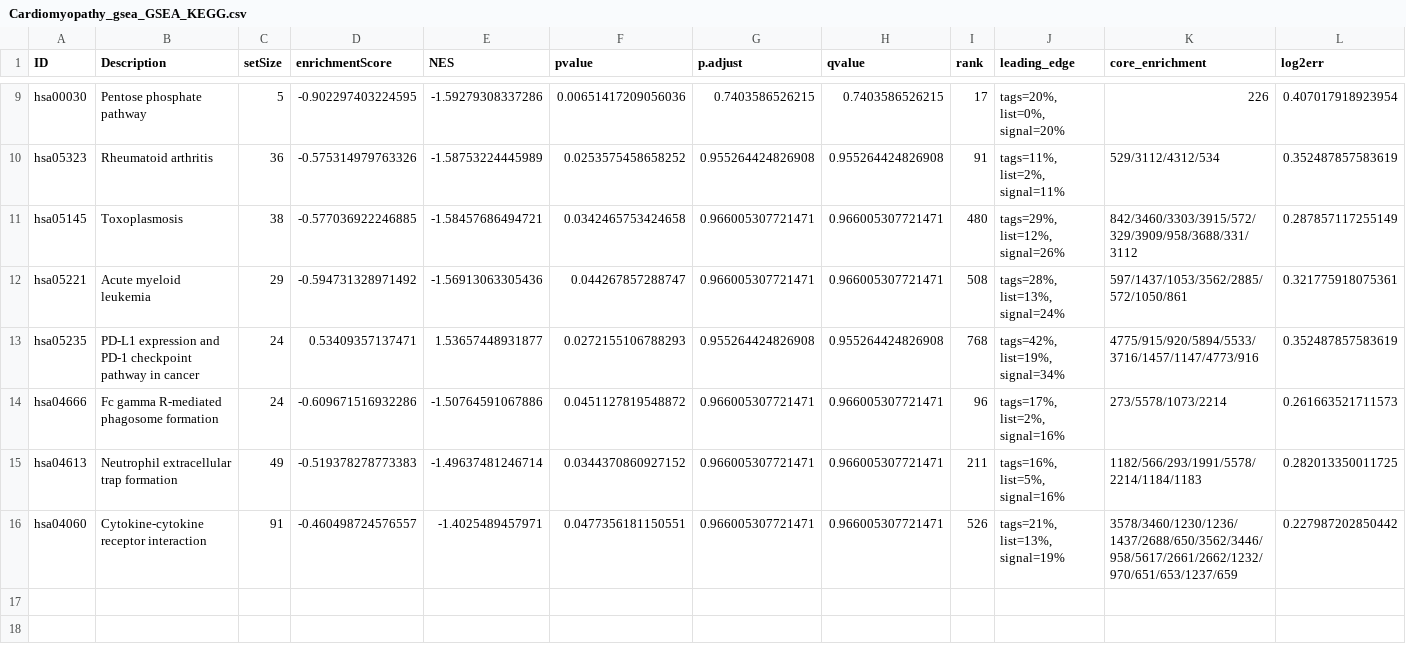
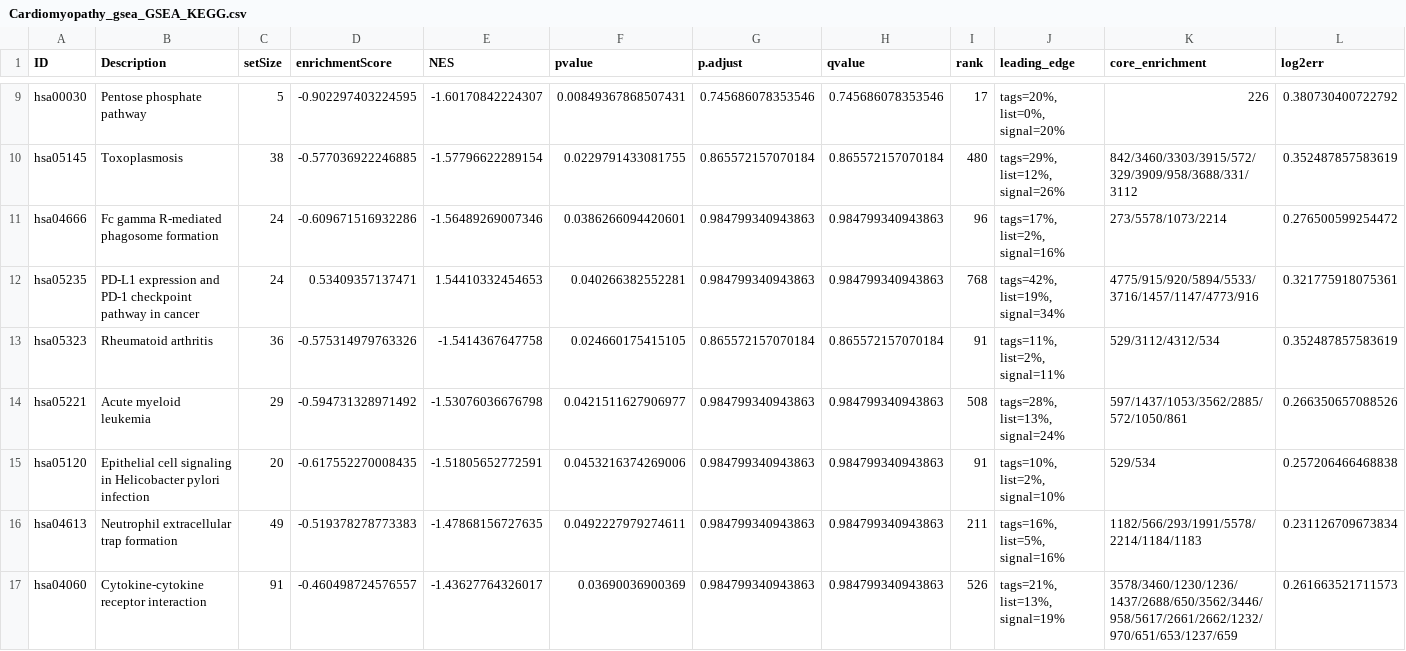
Before and after one commit to drsumayamifty/Cardiomyopathy_bulk_RNAseq_meta_analysis, a CSV file: results/tables/enrichment/Cardiomyopathy_gsea_GSEA_KEGG.csv, drawn as a sheet; only a part is shown, gaps mark what is left out; removed rows and columns are numbered as before the commit, all else as after; the diff covers the shown part only; the diff names each change by its address in the sheet, - before the commit and + after, or states it on an @@ line.

```diff
--- a/results/tables/enrichment/Cardiomyopathy_gsea_GSEA_KEGG.csv
+++ b/results/tables/enrichment/Cardiomyopathy_gsea_GSEA_KEGG.csv
-E9 (NES): -1.59279308337286
+E9 (NES): -1.60170842224307
-F9 (pvalue): 0.00651417209056036
+F9 (pvalue): 0.00849367868507431
-G9 (p.adjust): 0.7403586526215
+G9 (p.adjust): 0.745686078353546
-H9 (qvalue): 0.7403586526215
+H9 (qvalue): 0.745686078353546
-L9 (log2err): 0.407017918923954
+L9 (log2err): 0.380730400722792
+row 10: hsa05145 | Toxoplasmosis | 38 | -0.577036922246885 | -1.57796622289154 | 0.0229791433081755 | 0.865572157070184 | 0.865572157070184 | 480 | tags=29%, list=12%, signal=26% | 842/3460/3303/3915/572/329/3909/958/3688/331/3112 | 0.352487857583619
+row 11: hsa04666 | Fc gamma R-mediated phagosome formation | 24 | -0.609671516932286 | -1.56489269007346 | 0.0386266094420601 | 0.984799340943863 | 0.984799340943863 | 96 | tags=17%, list=2%, signal=16% | 273/5578/1073/2214 | 0.276500599254472
+row 12: hsa05235 | PD-L1 expression and PD-1 checkpoint pathway in cancer | 24 | 0.53409357137471 | 1.54410332454653 | 0.040266382552281 | 0.984799340943863 | 0.984799340943863 | 768 | tags=42%, list=19%, signal=34% | 4775/915/920/5894/5533/3716/1457/1147/4773/916 | 0.321775918075361
-E13 (NES): -1.58753224445989
+E13 (NES): -1.5414367647758
-F13 (pvalue): 0.0253575458658252
+F13 (pvalue): 0.024660175415105
-G13 (p.adjust): 0.955264424826908
+G13 (p.adjust): 0.865572157070184
-H13 (qvalue): 0.955264424826908
+H13 (qvalue): 0.865572157070184
-row 11: hsa05145 | Toxoplasmosis | 38 | -0.577036922246885 | -1.58457686494721 | 0.0342465753424658 | 0.966005307721471 | 0.966005307721471 | 480 | tags=29%, list=12%, signal=26% | 842/3460/3303/3915/572/329/3909/958/3688/331/3112 | 0.287857117255149
-E14 (NES): -1.56913063305436
+E14 (NES): -1.53076036676798
-F14 (pvalue): 0.044267857288747
+F14 (pvalue): 0.0421511627906977
-G14 (p.adjust): 0.966005307721471
+G14 (p.adjust): 0.984799340943863
-H14 (qvalue): 0.966005307721471
+H14 (qvalue): 0.984799340943863
-L14 (log2err): 0.321775918075361
+L14 (log2err): 0.266350657088526
-row 13: hsa05235 | PD-L1 expression and PD-1 checkpoint pathway in cancer | 24 | 0.53409357137471 | 1.53657448931877 | 0.0272155106788293 | 0.955264424826908 | 0.955264424826908 | 768 | tags=42%, list=19%, signal=34% | 4775/915/920/5894/5533/3716/1457/1147/4773/916 | 0.352487857583619
-row 14: hsa04666 | Fc gamma R-mediated phagosome formation | 24 | -0.609671516932286 | -1.50764591067886 | 0.0451127819548872 | 0.966005307721471 | 0.966005307721471 | 96 | tags=17%, list=2%, signal=16% | 273/5578/1073/2214 | 0.261663521711573
+row 15: hsa05120 | Epithelial cell signaling in Helicobacter pylori infection | 20 | -0.617552270008435 | -1.51805652772591 | 0.0453216374269006 | 0.984799340943863 | 0.984799340943863 | 91 | tags=10%, list=2%, signal=10% | 529/534 | 0.257206466468838
-E16 (NES): -1.49637481246714
+E16 (NES): -1.47868156727635
-F16 (pvalue): 0.0344370860927152
+F16 (pvalue): 0.0492227979274611
-G16:G17 (p.adjust): 0.966005307721471
+G16:G17 (p.adjust): 0.984799340943863
-H16:H17 (qvalue): 0.966005307721471
+H16:H17 (qvalue): 0.984799340943863
-L16 (log2err): 0.282013350011725
+L16 (log2err): 0.231126709673834
-E17 (NES): -1.4025489457971
+E17 (NES): -1.43627764326017
-F17 (pvalue): 0.0477356181150551
+F17 (pvalue): 0.03690036900369
-L17 (log2err): 0.227987202850442
+L17 (log2err): 0.261663521711573
```
Also changed, not shown: 1 added row, 1 removed row and 28 edited cells elsewhere in this file, results/tables/enrichment/Cardiomyopathy_gsea_GSEA_GO_BP.csv, results/tables/enrichment/Cardiomyopathy_gsea_GSEA_Hallmark.csv, 5 other files.
